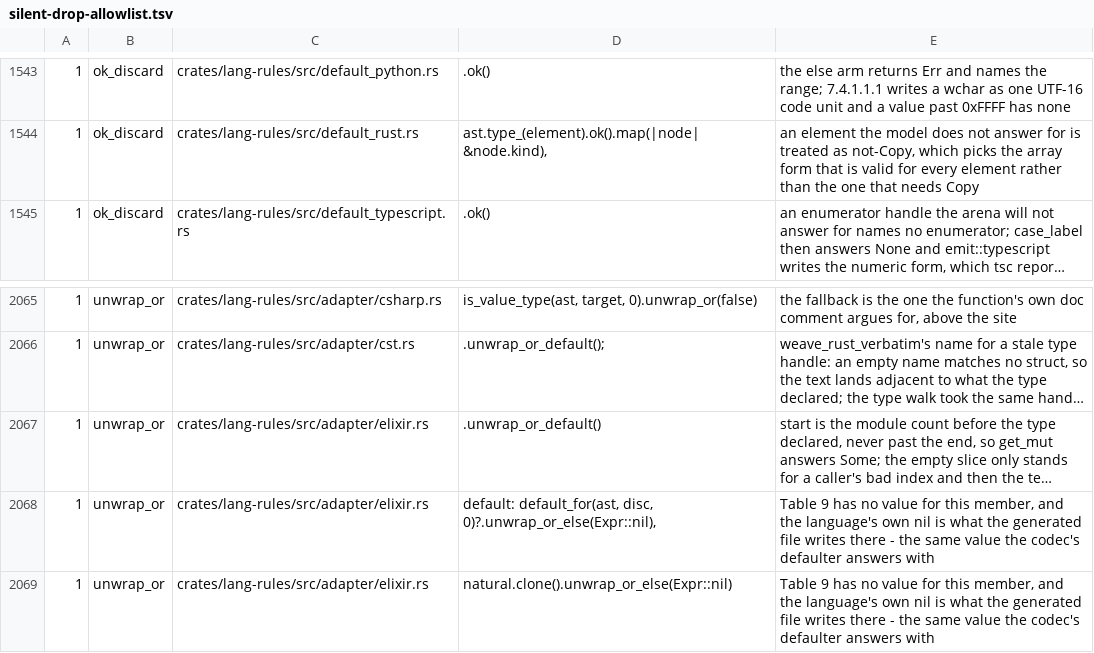
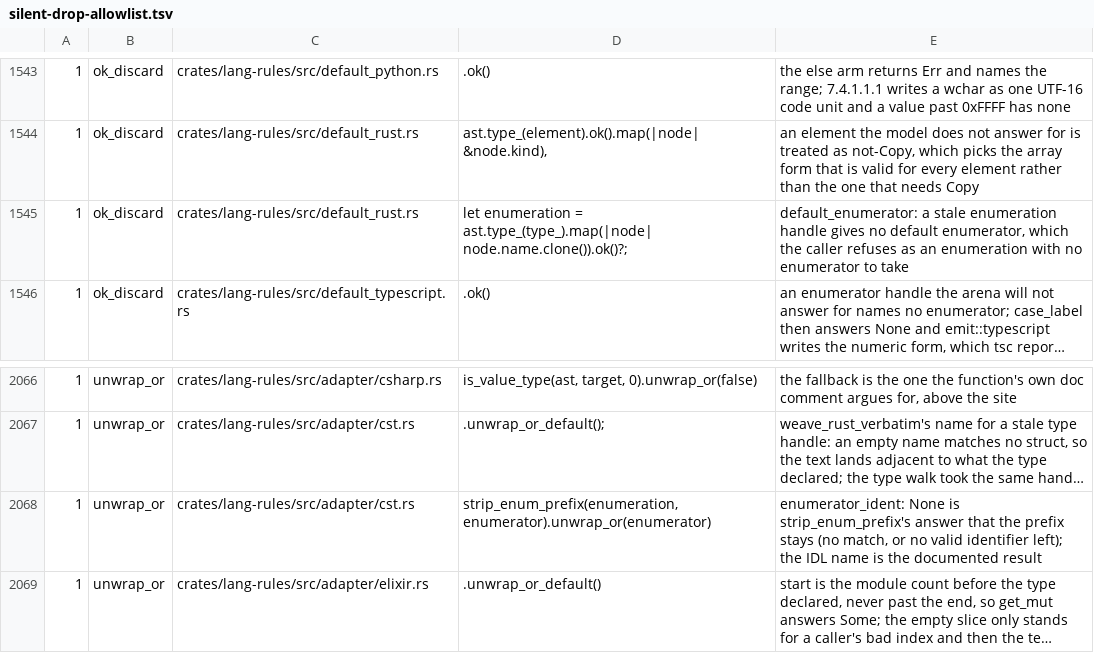
Before and after one commit to zero-objects/zero-dds, a TSV file: tools/silent-drop-allowlist.tsv, drawn as a sheet; only a part is shown, gaps mark what is left out; the shorter side is filled out with more unchanged rows; long unchanged cells end in …; the diff names each change by its address in the sheet, - before the commit and + after, or states it on an @@ line.

Commit message:
lang-cst, lang-rules, zerodds-build, idlc: names the generated Rust uses itself, dropped arrays, numeric defaults; GitHub #61
- A member named like a local of the codec is bound to `zd_m_<name>`;
  `crate`, `self`, `super`, `Self` take a trailing `_`, `gen` is `r#gen`;
  a type, module or constant named like an item the generated code uses
  without a path (`Option`, `Vec`, `Reader`, ...) takes a trailing `_`;
  the `DdsType` impls name `::core::mem::take`.
- The key-only read annotates a dropped member with its own type, so a
  non-key array inside a sequence, a map or `@external` compiles.
- A numeric `@default` takes the member's type: constants of floating and
  fixed-point type, an integer on `fixed<P,S>` at the member's scale,
  `long double` as `Float128::from_bits` computed while generating.
- GitHub #61: `Config::strip_enum_prefix` and `idlc --strip-enum-prefix`
  cut the enumeration's name off its enumerators' Rust names; off by
  default.

```diff
--- a/tools/silent-drop-allowlist.tsv
+++ b/tools/silent-drop-allowlist.tsv
+row 1545: 1 | ok_discard | crates/lang-rules/src/default_rust.rs | let enumeration = ast.type_(type_).map(|node| node.name.clone()).ok()?; | default_enumerator: a stale enumeration handle gives no default enumerator, which the caller refuses as an enumeration with no enumerator to take
+row 2068: 1 | unwrap_or | crates/lang-rules/src/adapter/cst.rs | strip_enum_prefix(enumeration, enumerator).unwrap_or(enumerator) | enumerator_ident: None is strip_enum_prefix's answer that the prefix stays (no match, or no valid identifier left); the IDL name is the documented result
```
Also changed, not shown: 16 other files.
